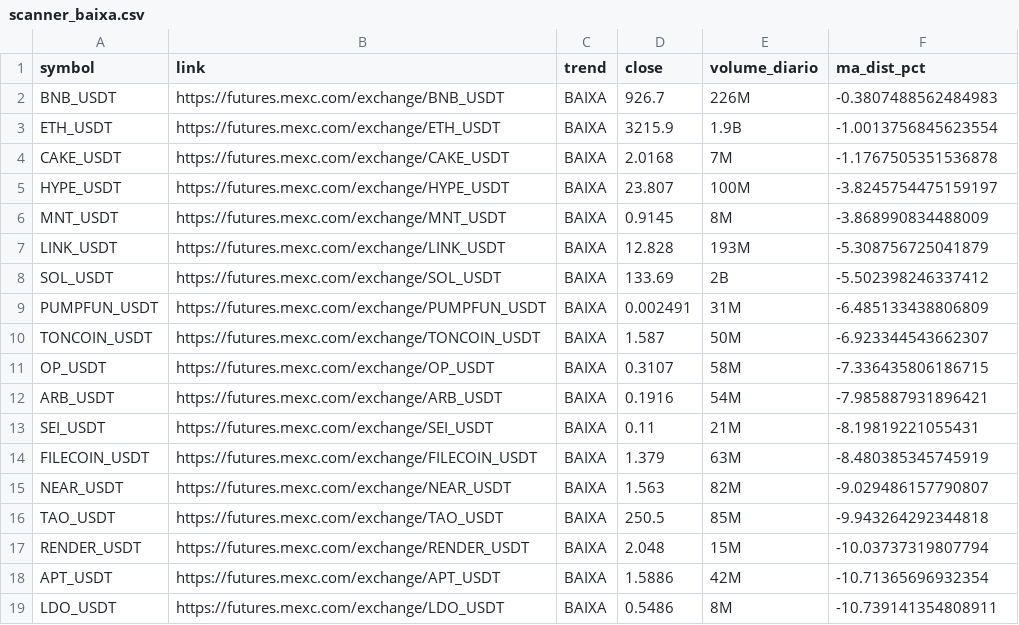
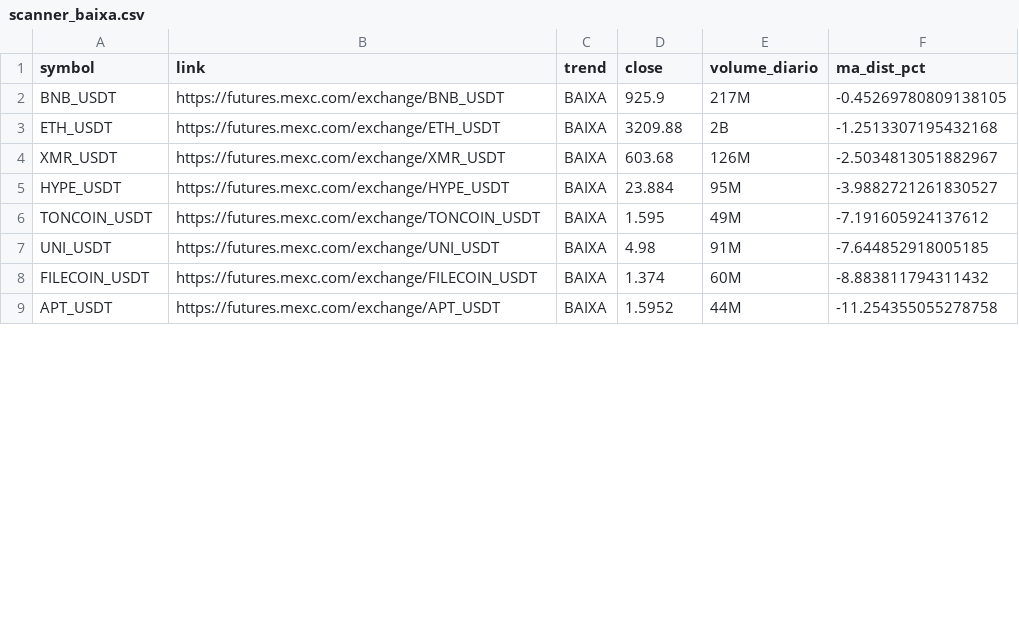
Before and after one commit to gabrielmachadogh/scanner-perps, a CSV file: results/scanner_baixa.csv, drawn as a sheet; only a part is shown; the diff covers the shown part only.

```diff
--- a/results/scanner_baixa.csv
+++ b/results/scanner_baixa.csv
@@ -1,19 +1,9 @@
 symbol,link,trend,close,volume_diario,ma_dist_pct
-BNB_USDT,https://futures.mexc.com/exchange/BNB_USDT,BAIXA,926.7,226M,-0.3807488562484983
-ETH_USDT,https://futures.mexc.com/exchange/ETH_USDT,BAIXA,3215.9,1.9B,-1.0013756845623554
-CAKE_USDT,https://futures.mexc.com/exchange/CAKE_USDT,BAIXA,2.0168,7M,-1.1767505351536878
-HYPE_USDT,https://futures.mexc.com/exchange/HYPE_USDT,BAIXA,23.807,100M,-3.8245754475159197
-MNT_USDT,https://futures.mexc.com/exchange/MNT_USDT,BAIXA,0.9145,8M,-3.868990834488009
-LINK_USDT,https://futures.mexc.com/exchange/LINK_USDT,BAIXA,12.828,193M,-5.308756725041879
-SOL_USDT,https://futures.mexc.com/exchange/SOL_USDT,BAIXA,133.69,2B,-5.502398246337412
-PUMPFUN_USDT,https://futures.mexc.com/exchange/PUMPFUN_USDT,BAIXA,0.002491,31M,-6.485133438806809
-TONCOIN_USDT,https://futures.mexc.com/exchange/TONCOIN_USDT,BAIXA,1.587,50M,-6.923344543662307
-OP_USDT,https://futures.mexc.com/exchange/OP_USDT,BAIXA,0.3107,58M,-7.336435806186715
-ARB_USDT,https://futures.mexc.com/exchange/ARB_USDT,BAIXA,0.1916,54M,-7.985887931896421
-SEI_USDT,https://futures.mexc.com/exchange/SEI_USDT,BAIXA,0.11,21M,-8.19819221055431
-FILECOIN_USDT,https://futures.mexc.com/exchange/FILECOIN_USDT,BAIXA,1.379,63M,-8.480385345745919
-NEAR_USDT,https://futures.mexc.com/exchange/NEAR_USDT,BAIXA,1.563,82M,-9.029486157790807
-TAO_USDT,https://futures.mexc.com/exchange/TAO_USDT,BAIXA,250.5,85M,-9.943264292344818
-RENDER_USDT,https://futures.mexc.com/exchange/RENDER_USDT,BAIXA,2.048,15M,-10.03737319807794
-APT_USDT,https://futures.mexc.com/exchange/APT_USDT,BAIXA,1.5886,42M,-10.71365696932354
-LDO_USDT,https://futures.mexc.com/exchange/LDO_USDT,BAIXA,0.5486,8M,-10.739141354808911
+BNB_USDT,https://futures.mexc.com/exchange/BNB_USDT,BAIXA,925.9,217M,-0.45269780809138105
+ETH_USDT,https://futures.mexc.com/exchange/ETH_USDT,BAIXA,3209.88,2B,-1.2513307195432168
+XMR_USDT,https://futures.mexc.com/exchange/XMR_USDT,BAIXA,603.68,126M,-2.5034813051882967
+HYPE_USDT,https://futures.mexc.com/exchange/HYPE_USDT,BAIXA,23.884,95M,-3.9882721261830527
+TONCOIN_USDT,https://futures.mexc.com/exchange/TONCOIN_USDT,BAIXA,1.595,49M,-7.191605924137612
+UNI_USDT,https://futures.mexc.com/exchange/UNI_USDT,BAIXA,4.98,91M,-7.644852918005185
+FILECOIN_USDT,https://futures.mexc.com/exchange/FILECOIN_USDT,BAIXA,1.374,60M,-8.883811794311432
+APT_USDT,https://futures.mexc.com/exchange/APT_USDT,BAIXA,1.5952,44M,-11.254355055278758
```
Also changed, not shown: 1 added row, 5 removed rows and 15 edited cells elsewhere in this file, results/scanner_alta.csv, results/scanner_resultado_completo.csv, 3 other files.
